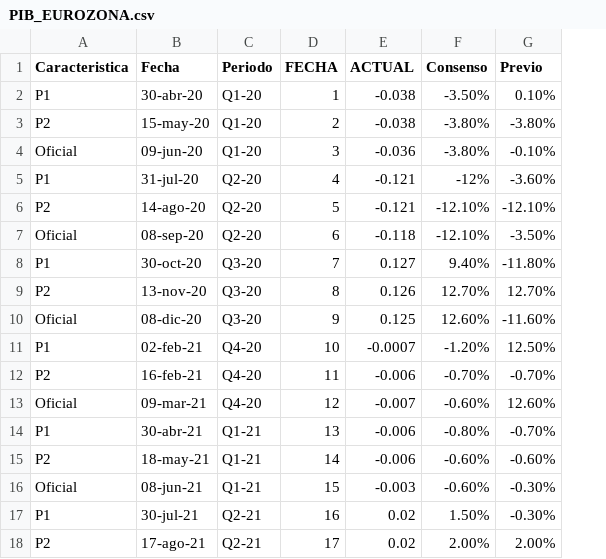
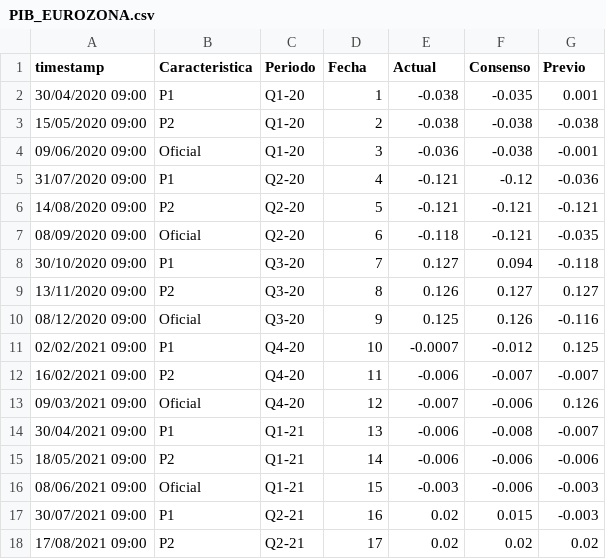
Before and after one commit to PintorOD1997/MYST_Final_Project_Fundamental_Analysis, a CSV file: files/PIB_EUROZONA.csv, drawn as a sheet; only a part is shown; removed rows and columns are numbered as before the commit, all else as after; the diff covers the shown part only; the diff names each change by its address in the sheet, - before the commit and + after, or states it on an @@ line.

```diff
--- a/files/PIB_EUROZONA.csv
+++ b/files/PIB_EUROZONA.csv
+column A (timestamp), rows 2-18: 30/04/2020 09:00 | 15/05/2020 09:00 | 09/06/2020 09:00 | 31/07/2020 09:00 | 14/08/2020 09:00 | 08/09/2020 09:00 | 30/10/2020 09:00 | 13/11/2020 09:00 | 08/12/2020 09:00 | 02/02/2021 09:00 | 16/02/2021 09:00 | 09/03/2021 09:00 | 30/04/2021 09:00 | 18/05/2021 09:00 | 08/06/2021 09:00 | 30/07/2021 09:00 | 17/08/2021 09:00
-column B (Fecha), rows 2-18: 30-abr-20 | 15-may-20 | 09-jun-20 | 31-jul-20 | 14-ago-20 | 08-sep-20 | 30-oct-20 | 13-nov-20 | 08-dic-20 | 02-feb-21 | 16-feb-21 | 09-mar-21 | 30-abr-21 | 18-may-21 | 08-jun-21 | 30-jul-21 | 17-ago-21
-D1: FECHA
+D1: Fecha
-E1: ACTUAL
+E1: Actual
-F2 (Consenso): -3.50%
+F2 (Consenso): -0.035
-G2 (Previo): 0.10%
+G2 (Previo): 0.001
-F3:F4 (Consenso): -3.80%
+F3:F4 (Consenso): -0.038
-G3 (Previo): -3.80%
+G3 (Previo): -0.038
-G4 (Previo): -0.10%
+G4 (Previo): -0.001
-F5 (Consenso): -12%
+F5 (Consenso): -0.12
-G5 (Previo): -3.60%
+G5 (Previo): -0.036
-F6:F7 (Consenso): -12.10%
+F6:F7 (Consenso): -0.121
-G6 (Previo): -12.10%
+G6 (Previo): -0.121
-G7 (Previo): -3.50%
+G7 (Previo): -0.035
-F8 (Consenso): 9.40%
+F8 (Consenso): 0.094
-G8 (Previo): -11.80%
+G8 (Previo): -0.118
-F9 (Consenso): 12.70%
+F9 (Consenso): 0.127
-G9 (Previo): 12.70%
+G9 (Previo): 0.127
-F10 (Consenso): 12.60%
+F10 (Consenso): 0.126
-G10 (Previo): -11.60%
+G10 (Previo): -0.116
-F11 (Consenso): -1.20%
+F11 (Consenso): -0.012
-G11 (Previo): 12.50%
+G11 (Previo): 0.125
-F12 (Consenso): -0.70%
+F12 (Consenso): -0.007
-G12 (Previo): -0.70%
+G12 (Previo): -0.007
-F13 (Consenso): -0.60%
+F13 (Consenso): -0.006
-G13 (Previo): 12.60%
+G13 (Previo): 0.126
-F14 (Consenso): -0.80%
+F14 (Consenso): -0.008
-G14 (Previo): -0.70%
+G14 (Previo): -0.007
-F15:F16 (Consenso): -0.60%
+F15:F16 (Consenso): -0.006
-G15 (Previo): -0.60%
+G15 (Previo): -0.006
-G16:G17 (Previo): -0.30%
+G16:G17 (Previo): -0.003
-F17 (Consenso): 1.50%
+F17 (Consenso): 0.015
-F18 (Consenso): 2.00%
+F18 (Consenso): 0.02
-G18 (Previo): 2.00%
+G18 (Previo): 0.02
```
Also changed, not shown: 20 edited cells elsewhere in this file, 2 other files.
